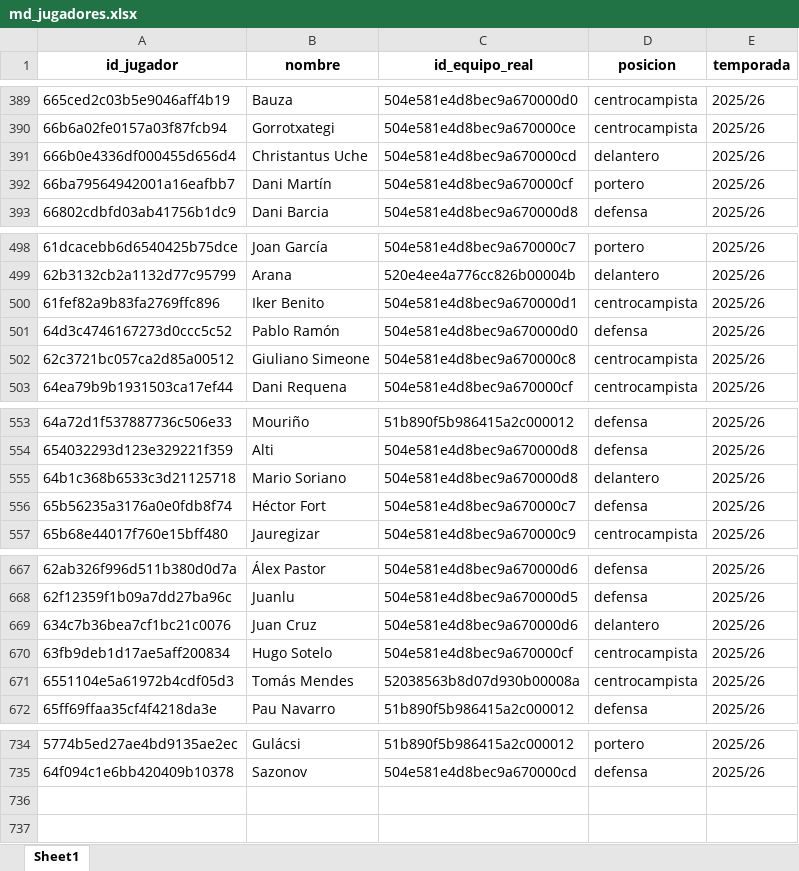
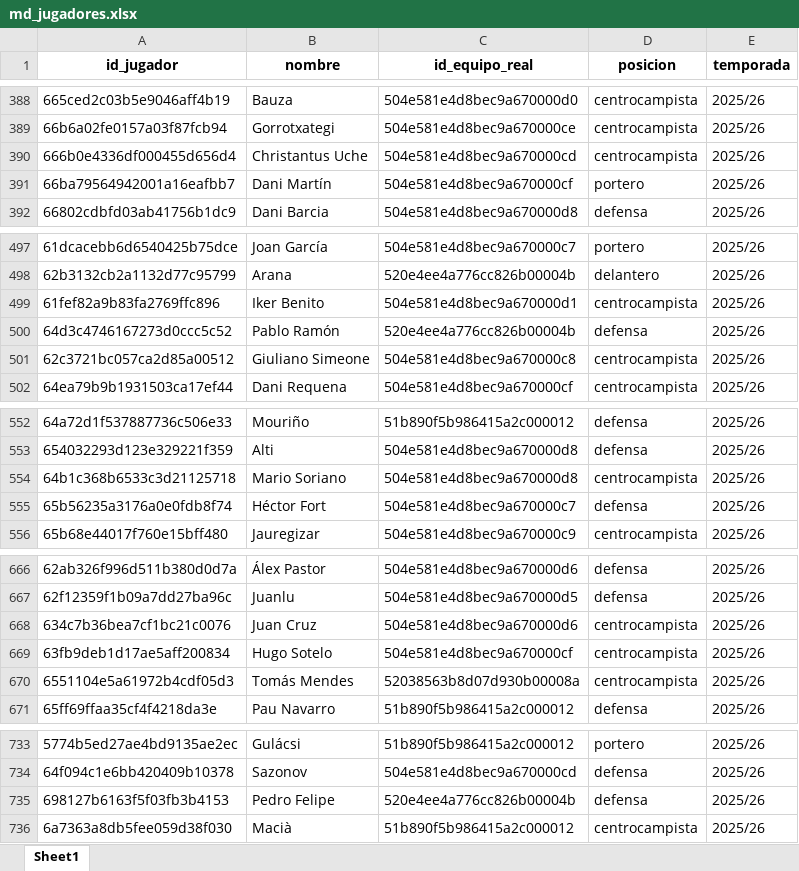
Before and after one commit to kelo71bis/FutmondoBOT, an Excel workbook: datos/maestros/md_jugadores.xlsx, sheet Sheet1, drawn as a sheet; only a part is shown, gaps mark what is left out; values as stored, in another font and other column widths than the file's, no borders; addresses are those after the commit; the diff covers the shown part only; the diff names each change by its address in the sheet, - before the commit and + after, or states it on an @@ line.

```diff
--- a/datos/maestros/md_jugadores.xlsx (sheet Sheet1)
+++ b/datos/maestros/md_jugadores.xlsx (sheet Sheet1)
-D390 (posicion): delantero
+D390 (posicion): centrocampista
-C500 (id_equipo_real): 504e581e4d8bec9a670000d0
+C500 (id_equipo_real): 520e4ee4a776cc826b00004b
-D554 (posicion): delantero
+D554 (posicion): centrocampista
-D668 (posicion): delantero
+D668 (posicion): centrocampista
@@ row 223 moved to row 735: 698127b6163f5f03fb3b4153 @@
+row 736: 6a7363a8db5fee059d38f030 | Macià | 51b890f5b986415a2c000012 | centrocampista | 2025/26
```
Also changed, not shown: 1 moved row elsewhere in this sheet, datos/hechos/td_admin.xlsx, datos/maestros/md_equipos.xlsx, 4 other files.
